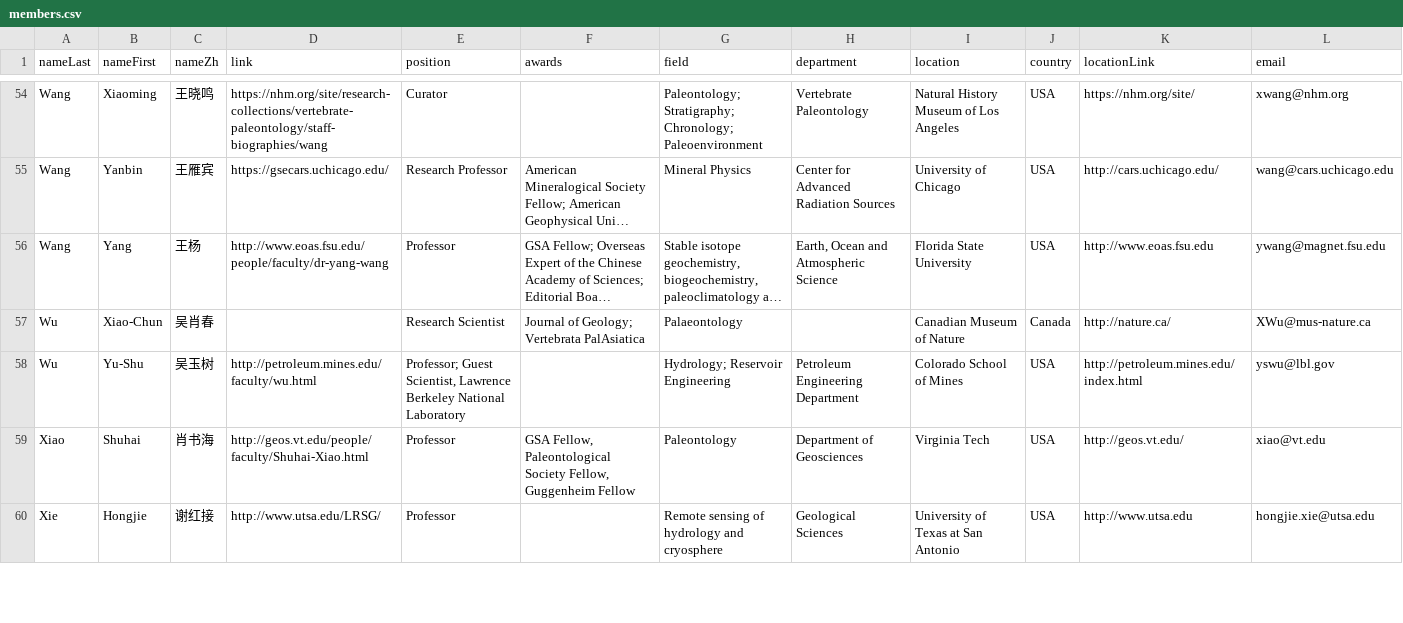
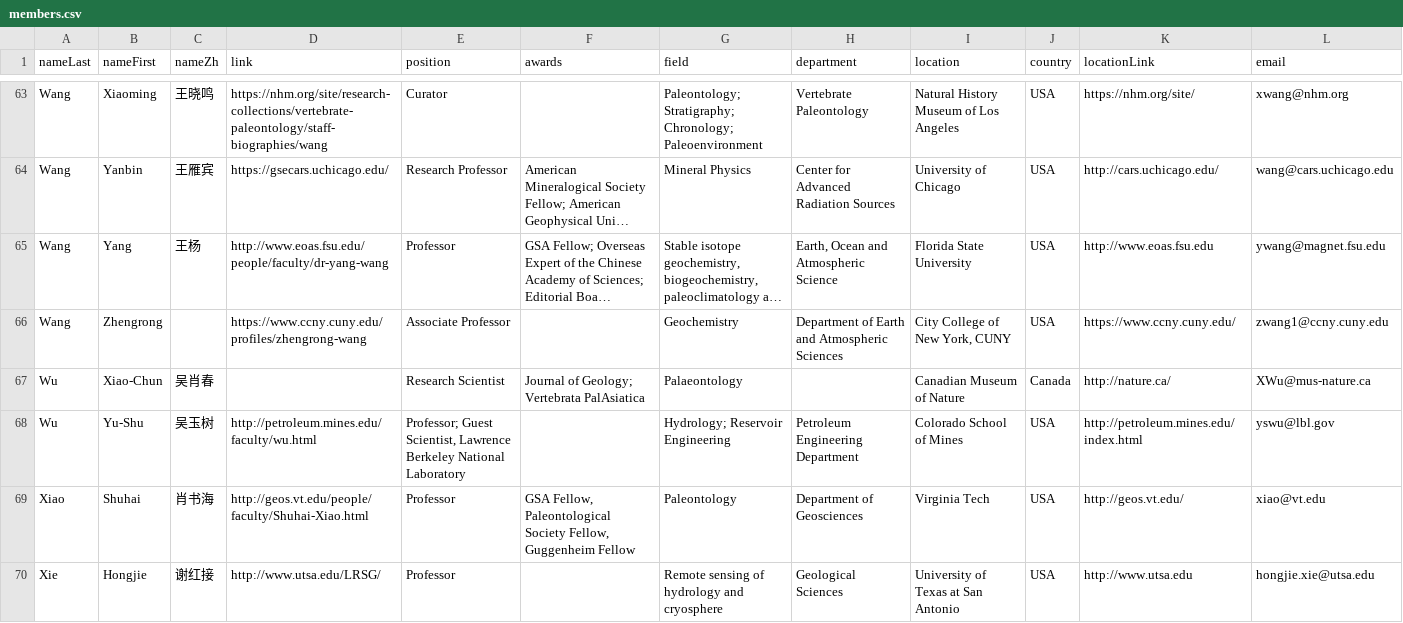
Before and after one commit to aspyrx/ipaces.org, a CSV file: src/routes/members/members.csv, drawn as a sheet; only a part is shown, gaps mark what is left out; long unchanged cells end in …; the diff covers the shown part only; the diff names each change by its address in the sheet, - before the commit and + after, or states it on an @@ line.

Commit message:
update members

```diff
--- a/src/routes/members/members.csv
+++ b/src/routes/members/members.csv
+row 66: Wang | Zhengrong |  | https://www.ccny.cuny.edu/profiles/zhengrong-wang | Associate Professor |  | Geochemistry | Department of Earth and Atmospheric Sciences | City College of New York, CUNY | USA | https://www.ccny.cuny.edu/ | zwang1@ccny.cuny.edu
```
Also changed, not shown: 12 added rows and 1 edited cell elsewhere in this file.
